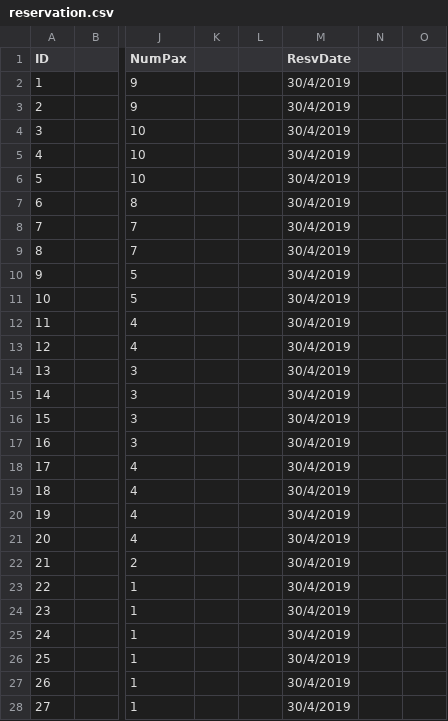
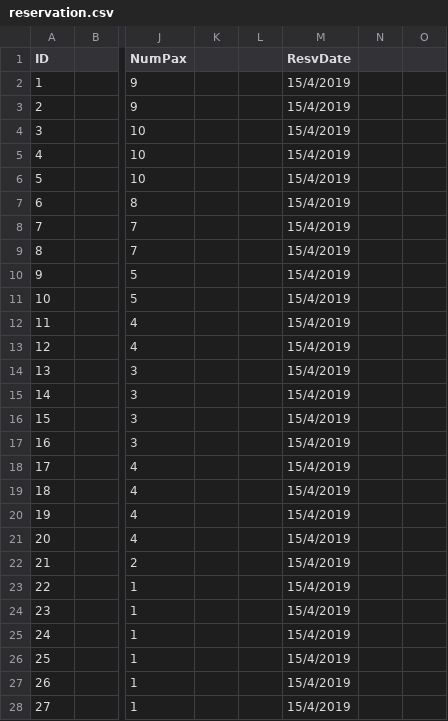
Before and after one commit to itachi1706/NTU-CZ2002-Assignment, a CSV file: deliverables/data/init_states_2/reservation.csv, drawn as a sheet; only a part is shown, gaps mark what is left out; the diff covers the shown part only; the diff names each change by its address in the sheet, - before the commit and + after, or states it on an @@ line.

Commit message:
Updated data folders in deliverables
This includes the deliverables root folder itself and the source code zip file

```diff
--- a/deliverables/data/init_states_2/reservation.csv
+++ b/deliverables/data/init_states_2/reservation.csv
-M2:M28 (ResvDate): 30/4/2019
+M2:M28 (ResvDate): 15/4/2019
```
Also changed, not shown: 14 edited cells elsewhere in this file, data/orders.csv, deliverables/data/orders.csv, 7 other files.
